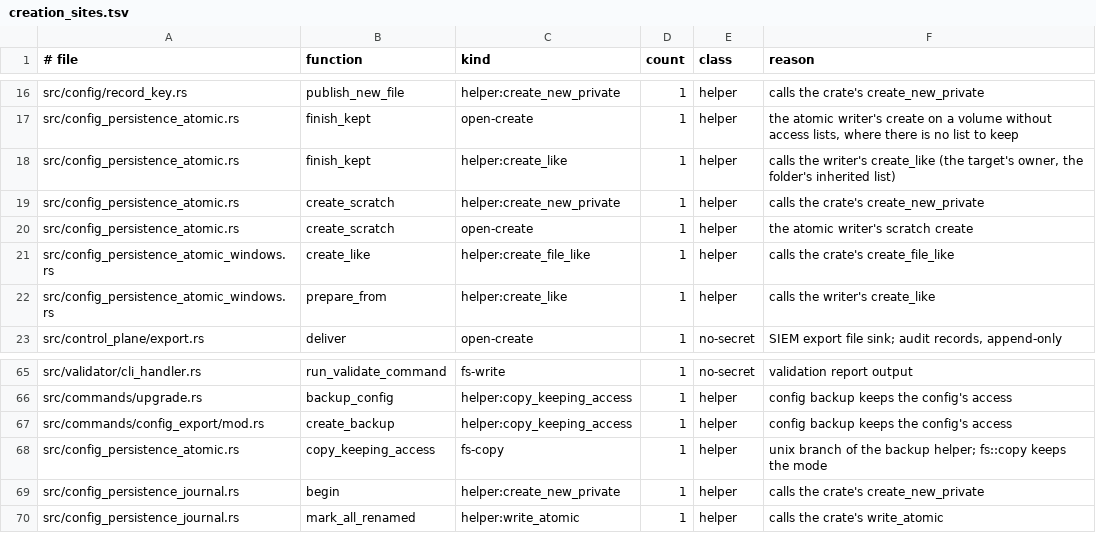
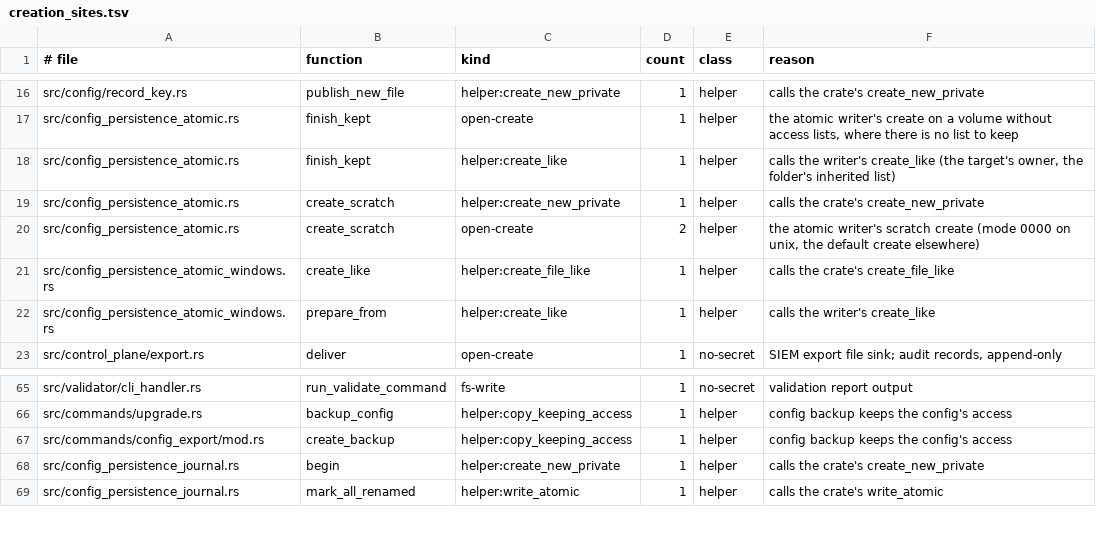
Before and after one commit to MikkoParkkola/mcp-gateway, a TSV file: src/gateway/meta_mcp/boundary_pins/creation_sites.tsv, drawn as a sheet; only a part is shown, gaps mark what is left out.

```diff
--- a/src/gateway/meta_mcp/boundary_pins/creation_sites.tsv
+++ b/src/gateway/meta_mcp/boundary_pins/creation_sites.tsv
@@ -19,3 +19,3 @@ src/config_persistence_atomic.rs	finish_kept	helper:create_like	1	helper	calls t
 src/config_persistence_atomic.rs	create_scratch	helper:create_new_private	1	helper	calls the crate's create_new_private
-src/config_persistence_atomic.rs	create_scratch	open-create	1	helper	the atomic writer's scratch create
+src/config_persistence_atomic.rs	create_scratch	open-create	2	helper	the atomic writer's scratch create (mode 0000 on unix, the default create elsewhere)
 src/config_persistence_atomic_windows.rs	create_like	helper:create_file_like	1	helper	calls the crate's create_file_like
@@ -67,3 +67,2 @@ src/commands/upgrade.rs	backup_config	helper:copy_keeping_access	1	helper	config
 src/commands/config_export/mod.rs	create_backup	helper:copy_keeping_access	1	helper	config backup keeps the config's access
-src/config_persistence_atomic.rs	copy_keeping_access	fs-copy	1	helper	unix branch of the backup helper; fs::copy keeps the mode
 src/config_persistence_journal.rs	begin	helper:create_new_private	1	helper	calls the crate's create_new_private
```
Also changed, not shown: docs/release/macos-test-exclusions.tsv, src/gateway/meta_mcp/boundary_pins/plain_reads.tsv, 41 other files.
